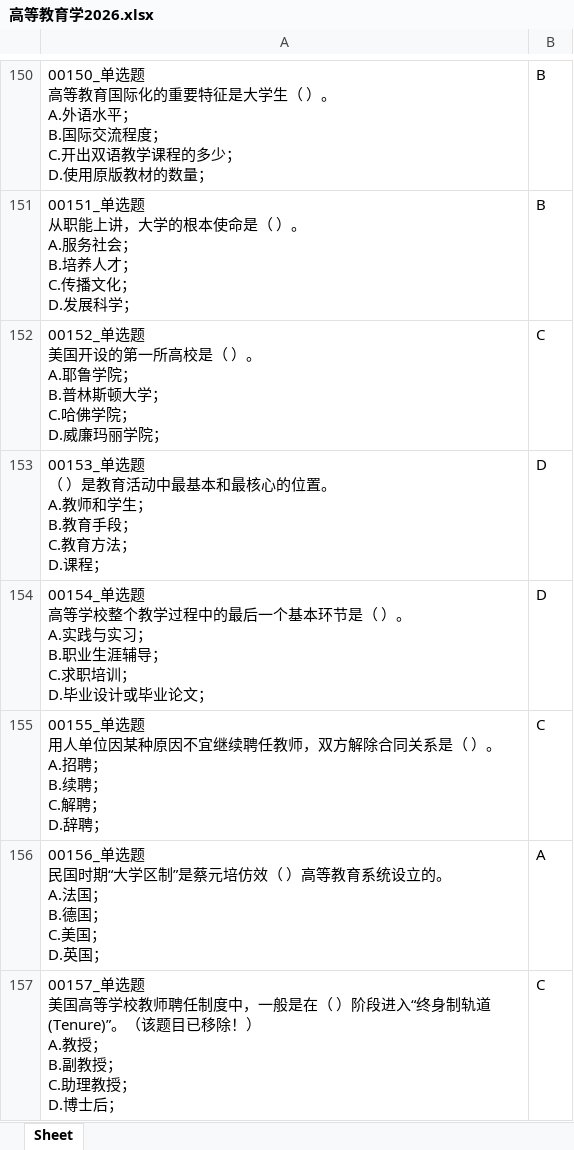
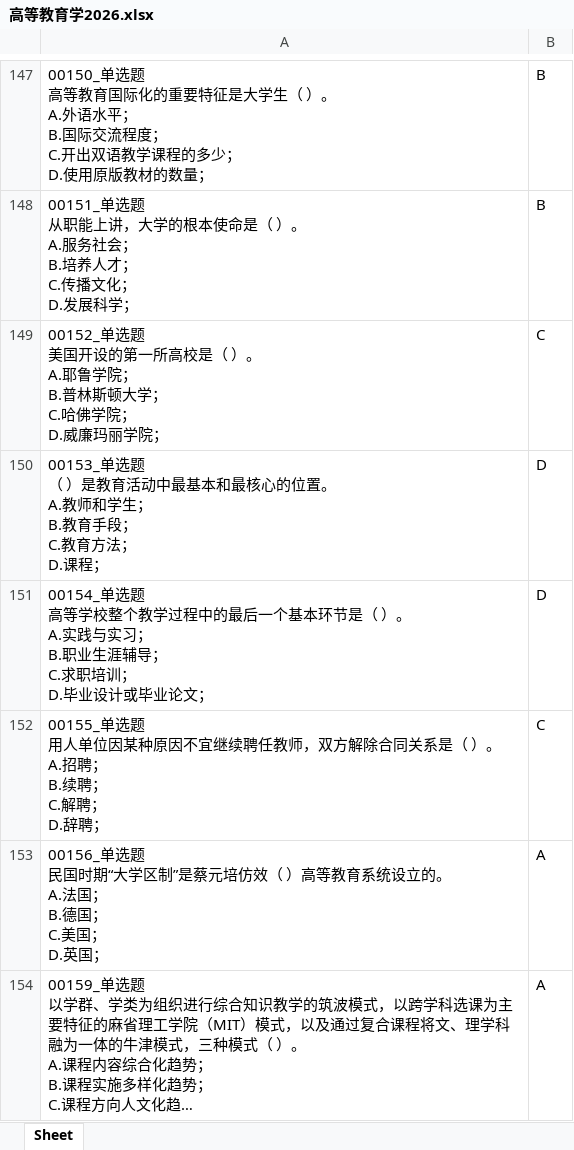
Before and after one commit to Wang-jiahe-zju/Vibe--ZJ-Higher-Education-Theoretical-Practice, an Excel workbook: 高等教育学2026.xlsx, sheet Sheet, drawn as a sheet; only a part is shown, gaps mark what is left out; the shorter side is filled out with more unchanged rows; long unchanged cells end in …; values as stored, in another font and other column widths than the file's, no borders; ↵ is a line break in a cell; the diff covers the shown part only; the diff names each change by its address in the sheet, - before the commit and + after, or states it on an @@ line.

```diff
--- a/高等教育学2026.xlsx (sheet Sheet)
+++ b/高等教育学2026.xlsx (sheet Sheet)
-row 157: 00157_单选题 ↵ 美国高等学校教师聘任制度中，一般是在（ ）阶段进入“终身制轨道(Tenure)”。（该题目已移除！） ↵ A.教授； ↵ B.副教授； ↵ C.助理教授； ↵ D.博士后； | C
```
Also changed, not shown: 9 removed rows elsewhere in this sheet, 大学心理学2026.xlsx, 教师伦理学2026.xlsx, 12 other files.
